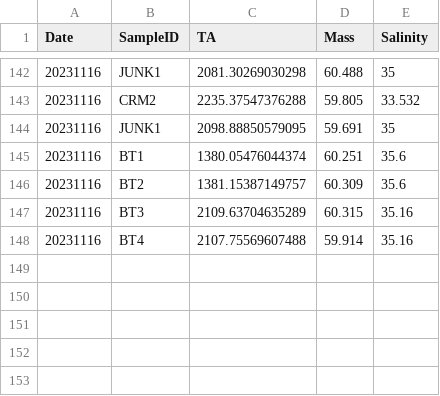
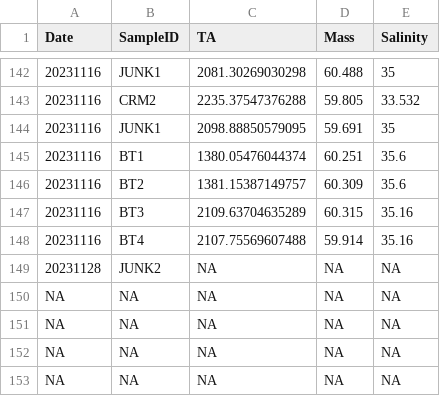
Before and after one commit to Putnam-Lab/CBLS_Wetlab, a CSV file: Data/CBLS_Aquarium_TA.csv, drawn as a sheet; only a part is shown, gaps mark what is left out; the diff names each change by its address in the sheet, - before the commit and + after, or states it on an @@ line.

```diff
--- a/Data/CBLS_Aquarium_TA.csv
+++ b/Data/CBLS_Aquarium_TA.csv
+row 149: 20231128 | JUNK2 | NA | NA | NA
+row 150: NA | NA | NA | NA | NA
+row 151: NA | NA | NA | NA | NA
+row 152: NA | NA | NA | NA | NA
+row 153: NA | NA | NA | NA | NA
```
Also changed, not shown: Data/Daily_measurements_tracking.csv, Data/Tris_Calibration.csv, 5 other files.
